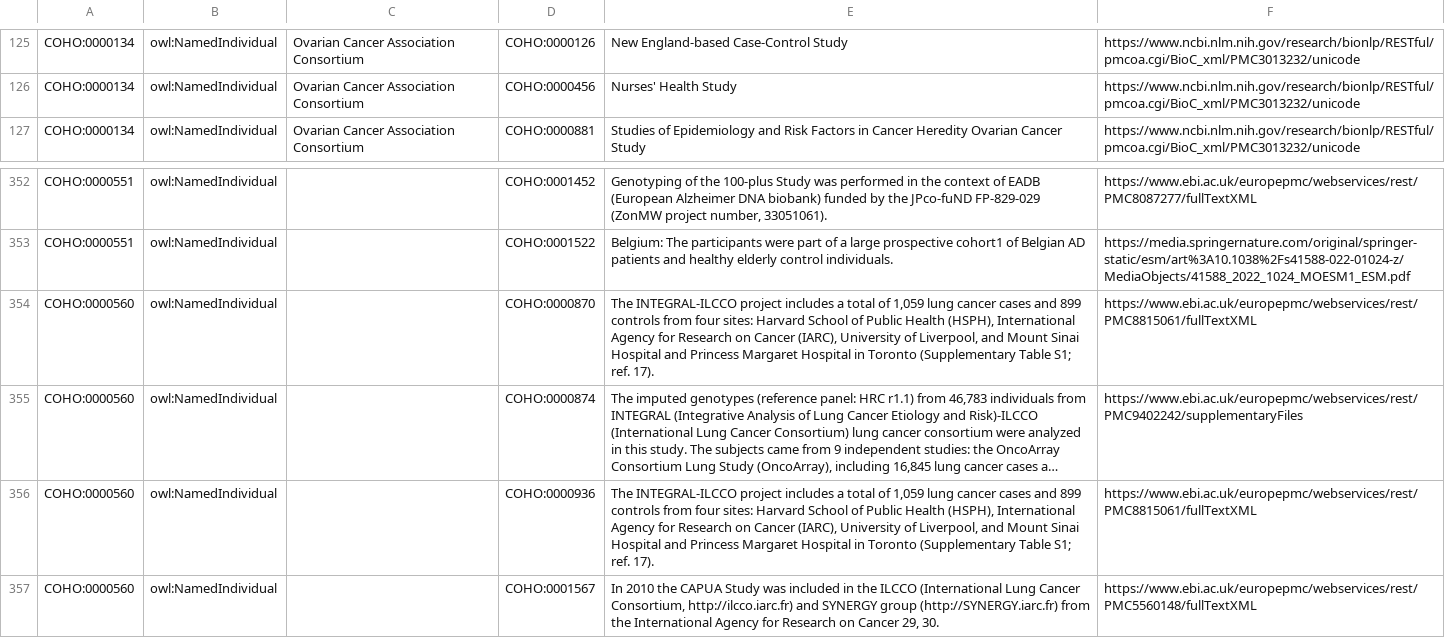
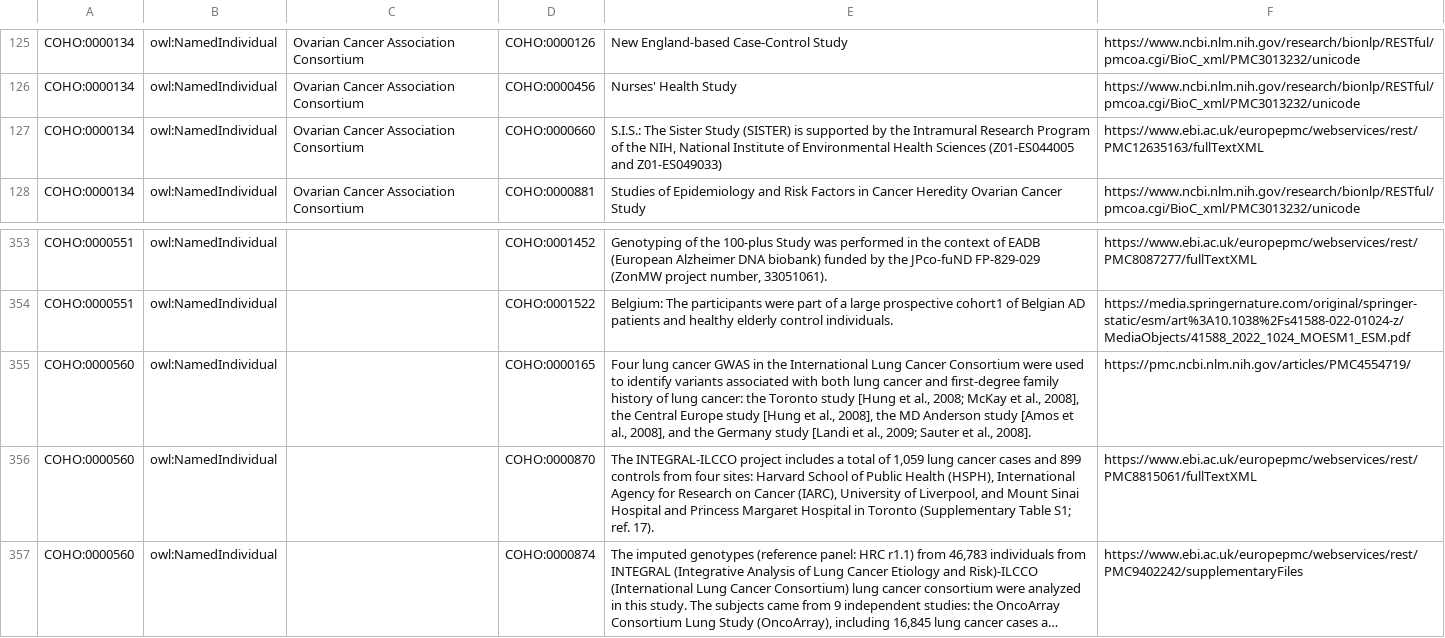
Before and after one commit to EBISPOT/cohort-ontology, a TSV file: src/templates/aggregation_members.tsv, drawn as a sheet; only a part is shown, gaps mark what is left out; the shorter side is filled out with more unchanged rows; long unchanged cells end in …; the diff names each change by its address in the sheet, - before the commit and + after, or states it on an @@ line.

```diff
--- a/src/templates/aggregation_members.tsv
+++ b/src/templates/aggregation_members.tsv
+row 127: COHO:0000134 | owl:NamedIndividual | Ovarian Cancer Association Consortium | COHO:0000660 | S.I.S.: The Sister Study (SISTER) is supported by the Intramural Research Program of the NIH, National Institute of Environmental Health Sciences (Z01-ES044005 and Z01-ES049033) | https://www.ebi.ac.uk/europepmc/webservices/rest/PMC12635163/fullTextXML
+row 355: COHO:0000560 | owl:NamedIndividual |  | COHO:0000165 | Four lung cancer GWAS in the International Lung Cancer Consortium were used to identify variants associated with both lung cancer and first-degree family history of lung cancer: the Toronto study [Hung et al., 2008; McKay et al., 2008], the Central Europe study [Hung et al., 2008], the MD Anderson study [Amos et al., 2008], and the Germany study [Landi et al., 2009; Sauter et al., 2008]. | https://pmc.ncbi.nlm.nih.gov/articles/PMC4554719/
```
Also changed, not shown: src/curation/aggregation_members_curated.tsv, src/curation/catalog_cohorts_review_existing_terms.tsv, 12 other files.
